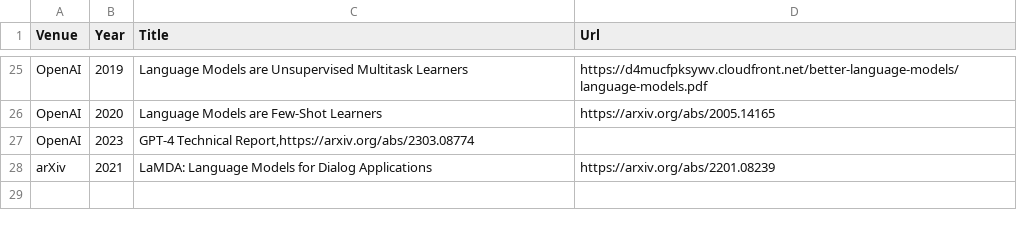
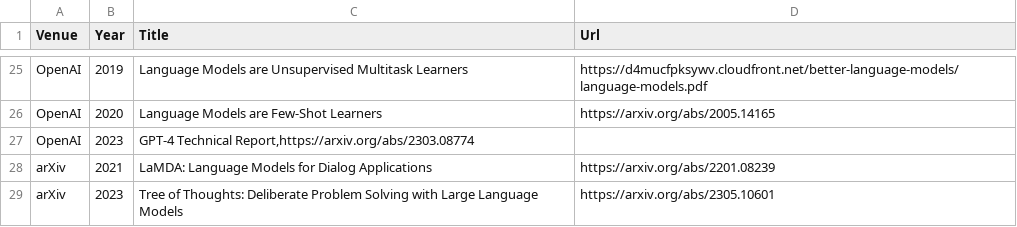
Before and after one commit to oniani/dot, a CSV file: .local/share/paper.csv, drawn as a sheet; only a part is shown, gaps mark what is left out; the diff names each change by its address in the sheet, - before the commit and + after, or states it on an @@ line.

Commit message:
Updates

```diff
--- a/.local/share/paper.csv
+++ b/.local/share/paper.csv
+row 29: arXiv | 2023 | Tree of Thoughts: Deliberate Problem Solving with Large Language Models | https://arxiv.org/abs/2305.10601
```
